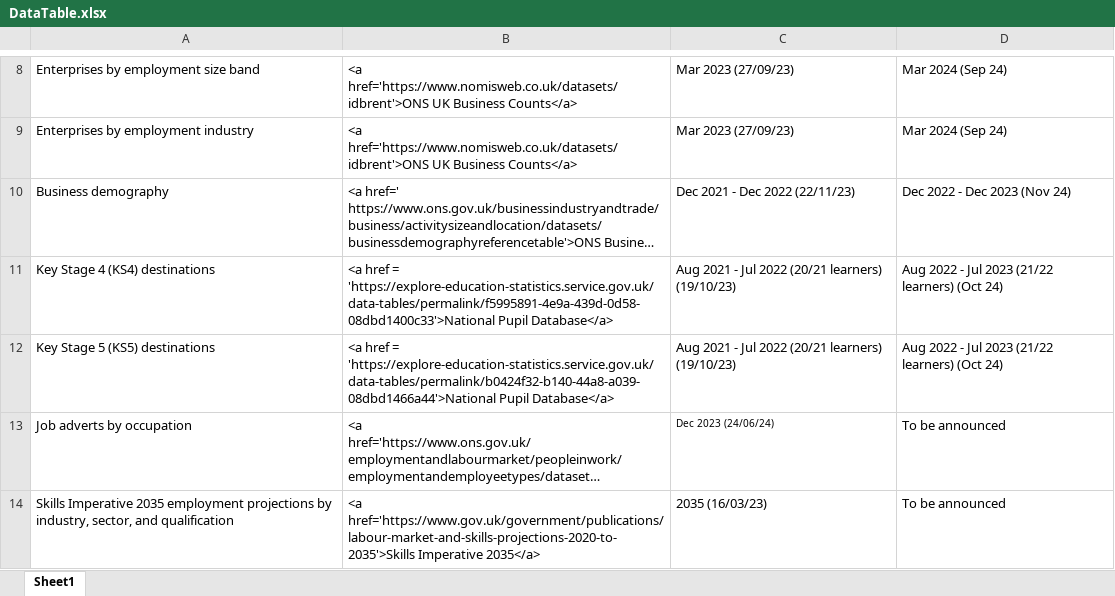
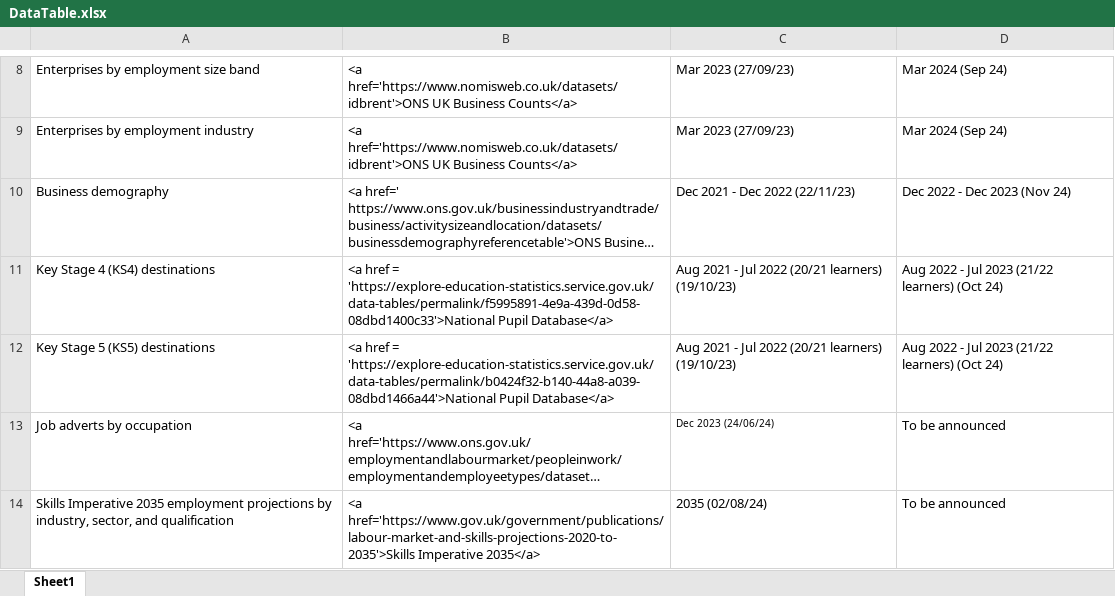
Before and after one commit to dfe-analytical-services/lsip_dashboard, an Excel workbook: Data/3-1_DataTable/DataTable.xlsx, sheet Sheet1, drawn as a sheet; only a part is shown, gaps mark what is left out; long unchanged cells end in …; values as stored, in another font and other column widths than the file's, no borders; the diff names each change by its address in the sheet, - before the commit and + after, or states it on an @@ line.

```diff
--- a/Data/3-1_DataTable/DataTable.xlsx (sheet Sheet1)
+++ b/Data/3-1_DataTable/DataTable.xlsx (sheet Sheet1)
-C14: 2035 (16/03/23)
+C14: 2035 (02/08/24)
```
Also changed, not shown: Data/3-2_dataText/dataText.xlsx, 3 other files.
